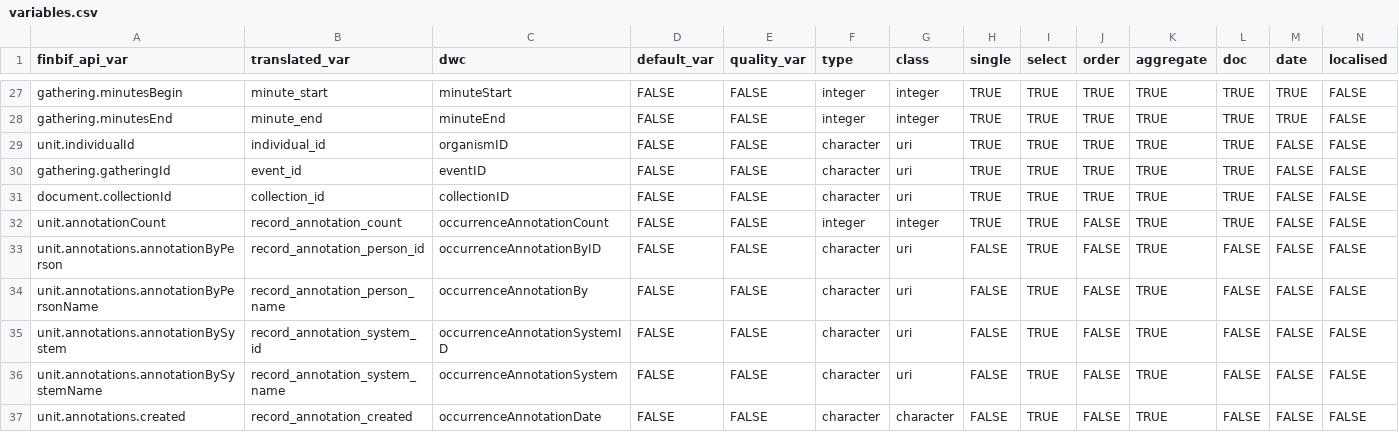
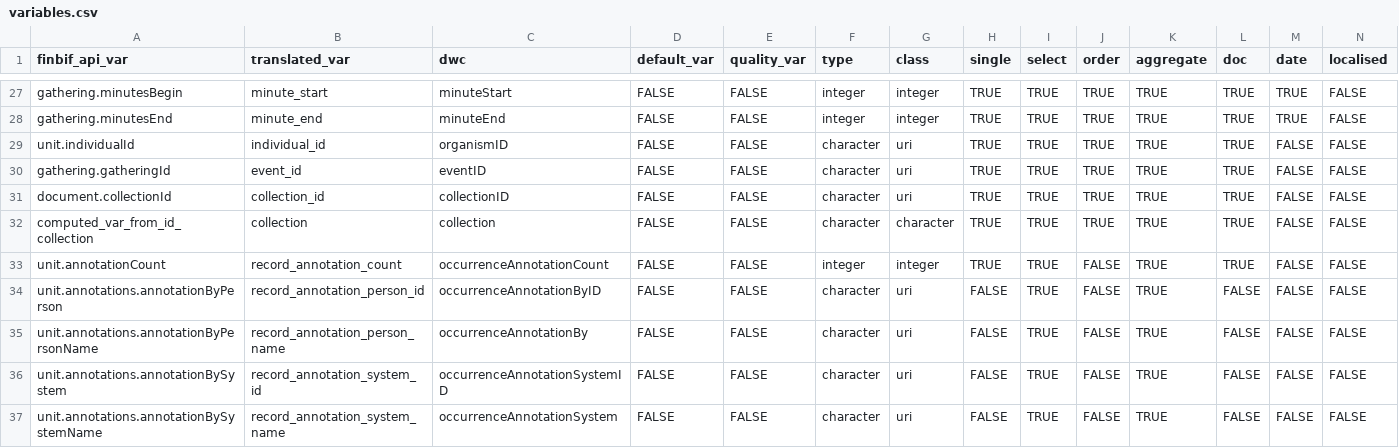
Before and after one commit to luomus/finbif, a CSV file: data-raw/variables.csv, drawn as a sheet; only a part is shown, gaps mark what is left out; the shorter side is filled out with more unchanged rows; the diff names each change by its address in the sheet, - before the commit and + after, or states it on an @@ line.

```diff
--- a/data-raw/variables.csv
+++ b/data-raw/variables.csv
+row 32: computed_var_from_id_collection | collection | collection | FALSE | FALSE | character | character | TRUE | TRUE | TRUE | TRUE | TRUE | FALSE | FALSE
```
Also changed, not shown: data-raw/variables_test.csv, 12 other files.
